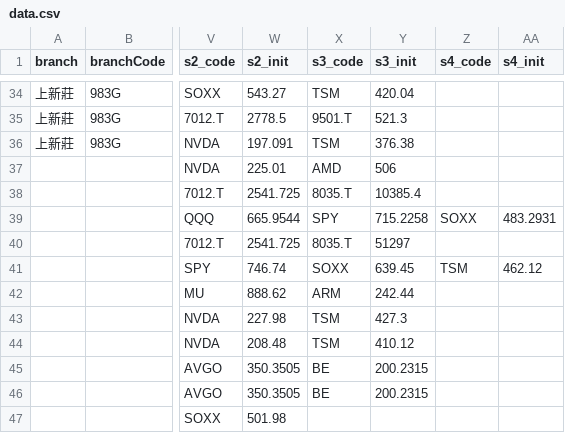
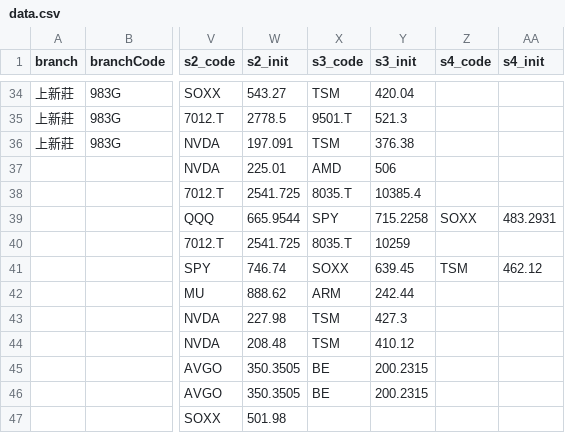
Before and after one commit to hpisokplay/fcn-dashboard, a CSV file: data.csv, drawn as a sheet; only a part is shown, gaps mark what is left out; the diff names each change by its address in the sheet, - before the commit and + after, or states it on an @@ line.

Commit message:
Update data.csv (web entry)

```diff
--- a/data.csv
+++ b/data.csv
-Y40 (s3_init): 51297
+Y40 (s3_init): 10259
```
